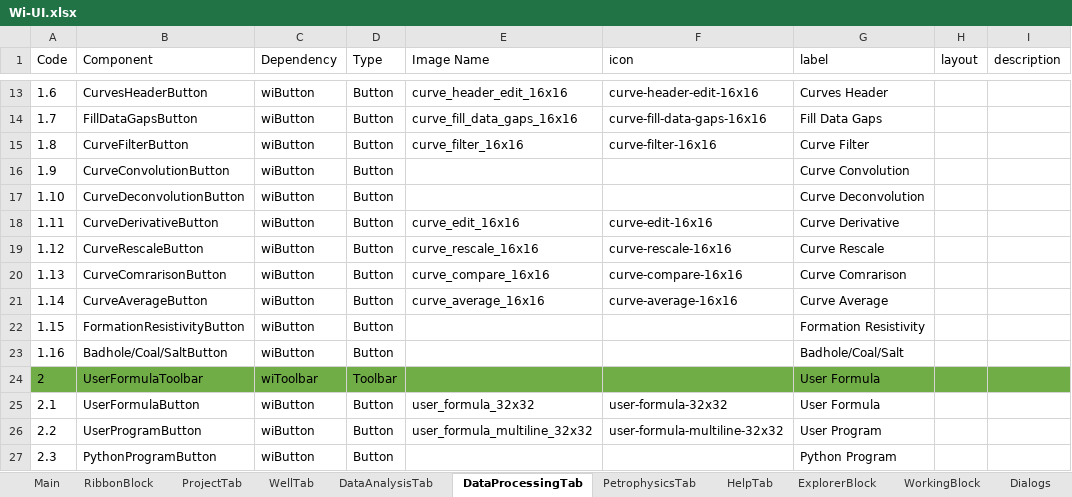
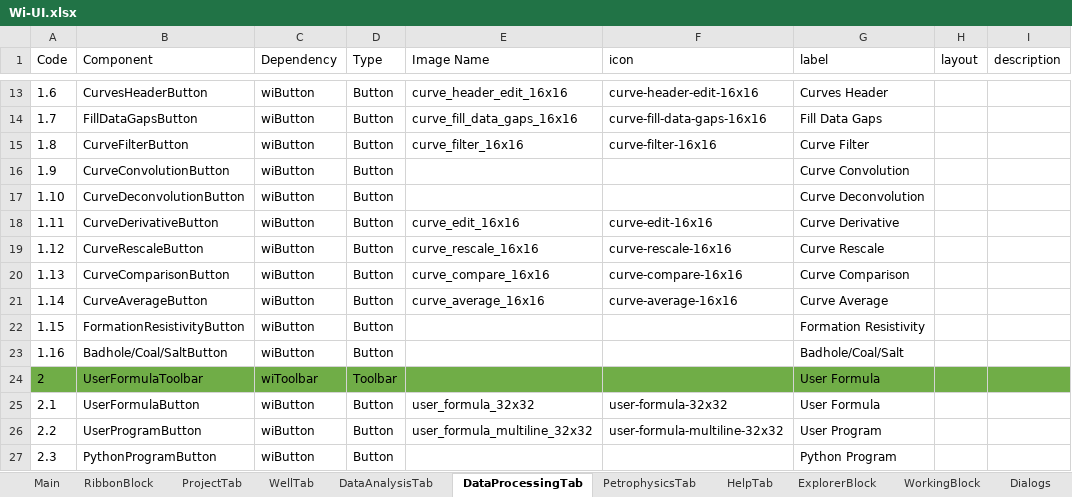
Before and after one commit to nhannt97hy/wi-angular, an Excel workbook: Wi-UI.xlsx, sheet DataProcessingTab, drawn as a sheet; only a part is shown, gaps mark what is left out; values as stored, in another font and other column widths than the file's, no borders; the diff names each change by its address in the sheet, - before the commit and + after, or states it on an @@ line.

```diff
--- a/Wi-UI.xlsx (sheet DataProcessingTab)
+++ b/Wi-UI.xlsx (sheet DataProcessingTab)
-B20 (Component): CurveComrarisonButton
+B20 (Component): CurveComparisonButton
-G20 (label): Curve Comrarison
+G20 (label): Curve Comparison
```
Also changed, not shown: 7 other files.
